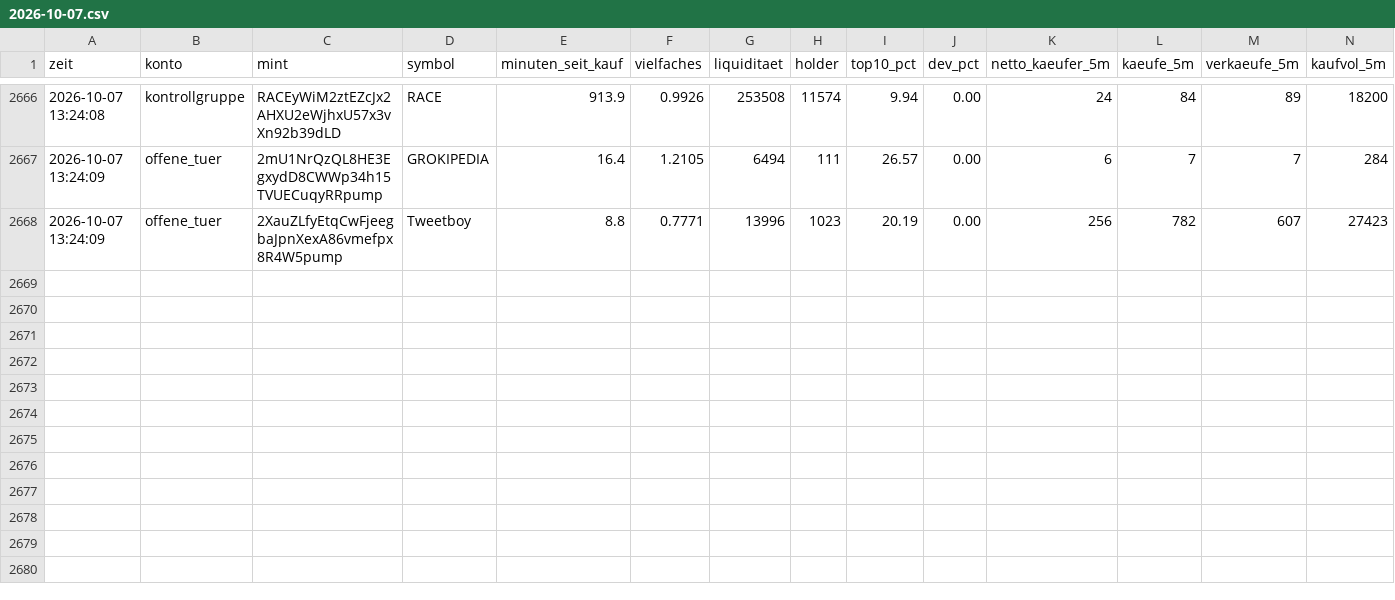
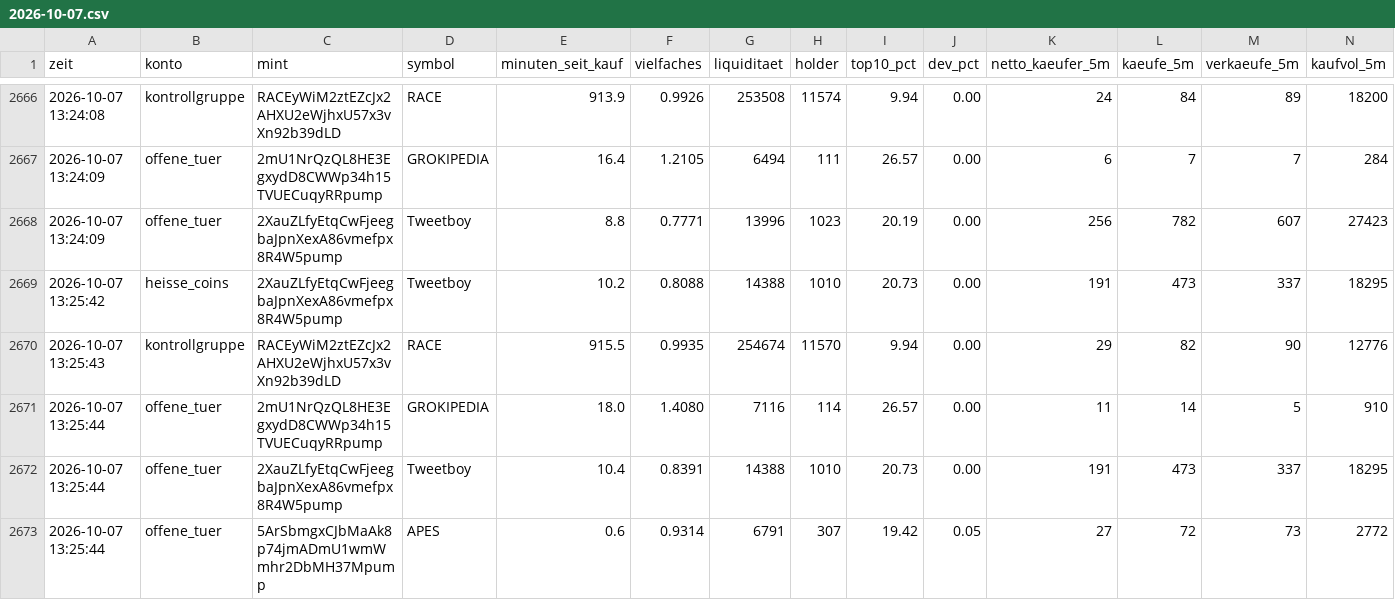
Before and after one commit to Jubosaurus/solana-meme-paperbot, a CSV file: flugschreiber/2026-10-07.csv, drawn as a sheet; only a part is shown, gaps mark what is left out; rows hold the shown columns only; the diff names each change by its address in the sheet, - before the commit and + after, or states it on an @@ line.

```diff
--- a/flugschreiber/2026-10-07.csv
+++ b/flugschreiber/2026-10-07.csv
+row 2669: 2026-10-07 13:25:42 | heisse_coins | 2XauZLfyEtqCwFjeegbaJpnXexA86vmefpx8R4W5pump | Tweetboy | 10.2 | 0.8088 | 14388 | 1010 | 20.73 | 0.00 | 191 | 473 | 337 | 18295
+row 2670: 2026-10-07 13:25:43 | kontrollgruppe | RACEyWiM2ztEZcJx2AHXU2eWjhxU57x3vXn92b39dLD | RACE | 915.5 | 0.9935 | 254674 | 11570 | 9.94 | 0.00 | 29 | 82 | 90 | 12776
+row 2671: 2026-10-07 13:25:44 | offene_tuer | 2mU1NrQzQL8HE3EgxydD8CWWp34h15TVUECuqyRRpump | GROKIPEDIA | 18.0 | 1.4080 | 7116 | 114 | 26.57 | 0.00 | 11 | 14 | 5 | 910
+row 2672: 2026-10-07 13:25:44 | offene_tuer | 2XauZLfyEtqCwFjeegbaJpnXexA86vmefpx8R4W5pump | Tweetboy | 10.4 | 0.8391 | 14388 | 1010 | 20.73 | 0.00 | 191 | 473 | 337 | 18295
+row 2673: 2026-10-07 13:25:44 | offene_tuer | 5ArSbmgxCJbMaAk8p74jmADmU1wmWmhr2DbMH37Mpump | APES | 0.6 | 0.9314 | 6791 | 307 | 19.42 | 0.05 | 27 | 72 | 73 | 2772
```
Also changed, not shown: dexscreener.csv, experimente/offene_tuer/journal.csv, 15 other files.
